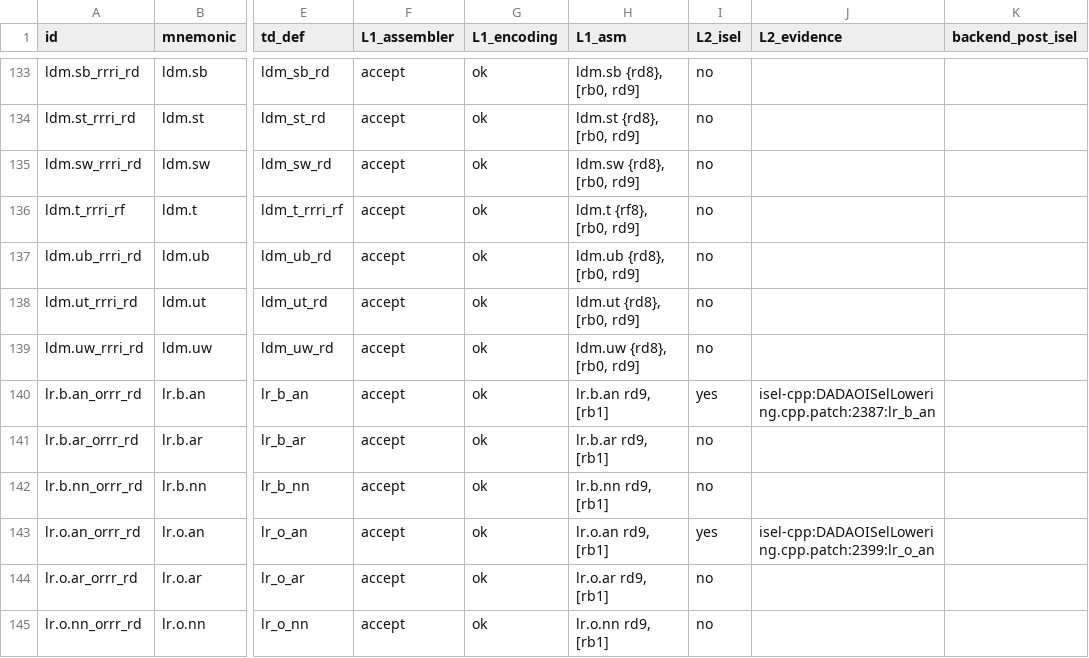
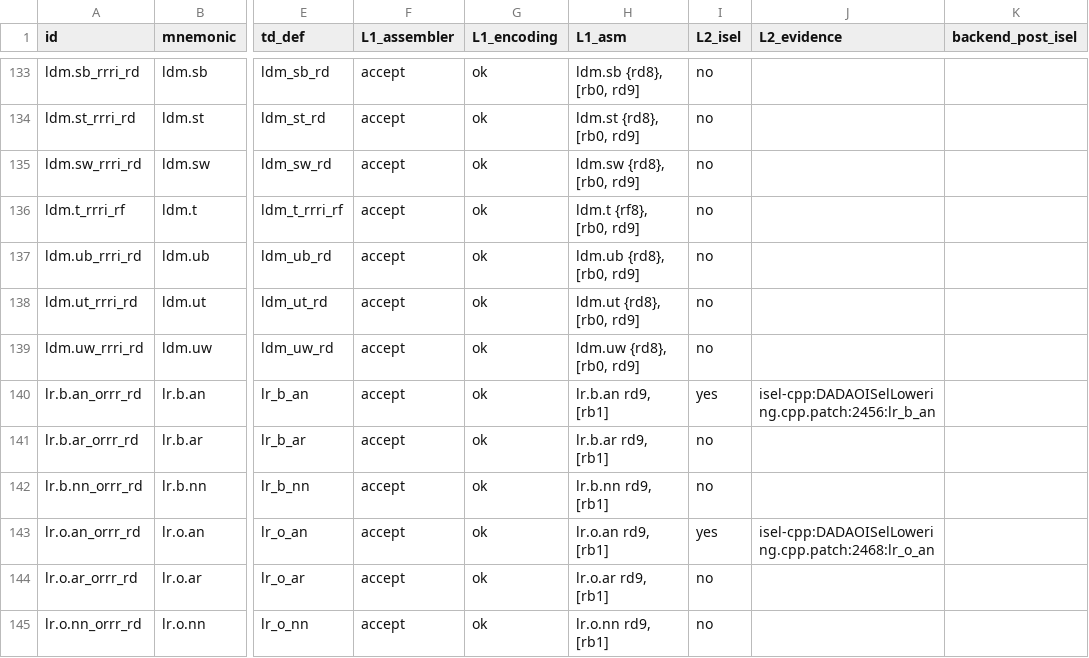
Before and after one commit to gxt/DADAO-v5, a TSV file: tools/llvm/llvm-isa-backend-matrix.tsv, drawn as a sheet; only a part is shown, gaps mark what is left out; the diff covers the shown part only; the diff names each change by its address in the sheet, - before the commit and + after, or states it on an @@ line.

```diff
--- a/tools/llvm/llvm-isa-backend-matrix.tsv
+++ b/tools/llvm/llvm-isa-backend-matrix.tsv
-J140 (L2_evidence): isel-cpp:DADAOISelLowering.cpp.patch:2387:lr_b_an
+J140 (L2_evidence): isel-cpp:DADAOISelLowering.cpp.patch:2456:lr_b_an
-J143 (L2_evidence): isel-cpp:DADAOISelLowering.cpp.patch:2399:lr_o_an
+J143 (L2_evidence): isel-cpp:DADAOISelLowering.cpp.patch:2468:lr_o_an
```
Also changed, not shown: 59 edited cells elsewhere in this file, 16 other files.
